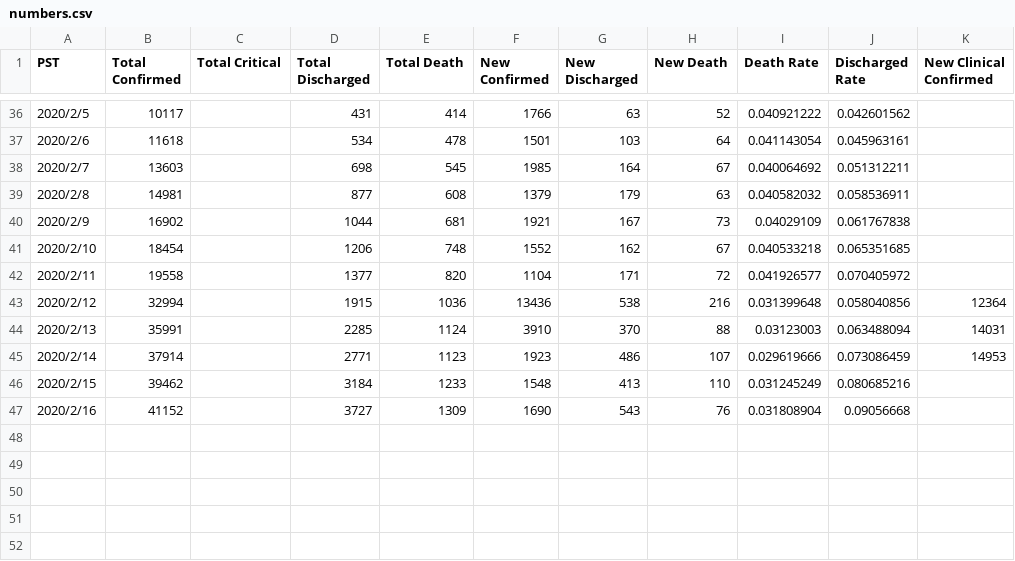
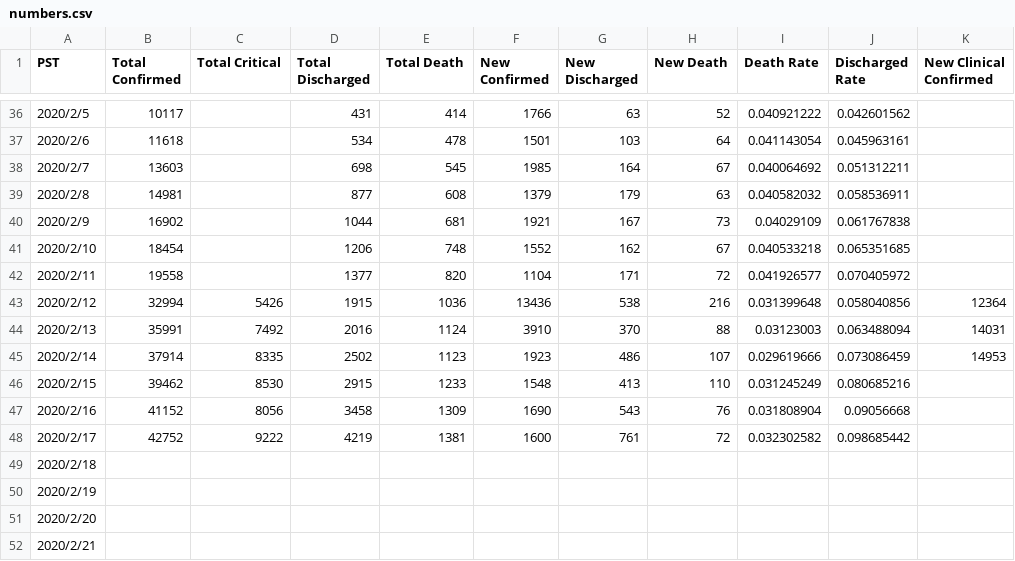
Before and after one commit to lethal233/Visualization-of-NCP-Data-in-Wuhan, a CSV file: numbers.csv, drawn as a sheet; only a part is shown, gaps mark what is left out.

Commit message:
updated on 2.18

```diff
--- a/numbers.csv
+++ b/numbers.csv
@@ -42,6 +42,11 @@ PST,Total Confirmed,Total Critical,Total Discharged,Total Death,New Confirmed,Ne
 2020/2/11,19558,,1377,820,1104,171,72,0.041926577,0.070405972,
-2020/2/12,32994,,1915,1036,13436,538,216,0.031399648,0.058040856,12364
-2020/2/13,35991,,2285,1124,3910,370,88,0.03123003,0.063488094,14031
-2020/2/14,37914,,2771,1123,1923,486,107,0.029619666,0.073086459,14953
-2020/2/15,39462,,3184,1233,1548,413,110,0.031245249,0.080685216,
-2020/2/16,41152,,3727,1309,1690,543,76,0.031808904,0.09056668,
+2020/2/12,32994,5426,1915,1036,13436,538,216,0.031399648,0.058040856,12364
+2020/2/13,35991,7492,2016,1124,3910,370,88,0.03123003,0.063488094,14031
+2020/2/14,37914,8335,2502,1123,1923,486,107,0.029619666,0.073086459,14953
+2020/2/15,39462,8530,2915,1233,1548,413,110,0.031245249,0.080685216,
+2020/2/16,41152,8056,3458,1309,1690,543,76,0.031808904,0.09056668,
+2020/2/17,42752,9222,4219,1381,1600,761,72,0.032302582,0.098685442,
+2020/2/18,,,,,,,,,,
+2020/2/19,,,,,,,,,,
+2020/2/20,,,,,,,,,,
+2020/2/21,,,,,,,,,,
```
